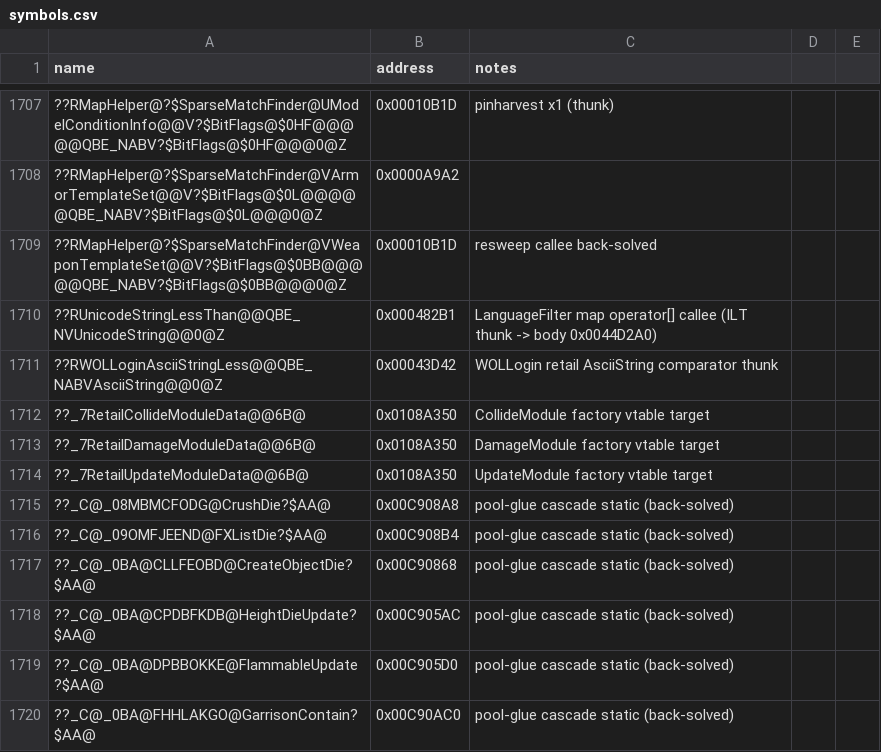
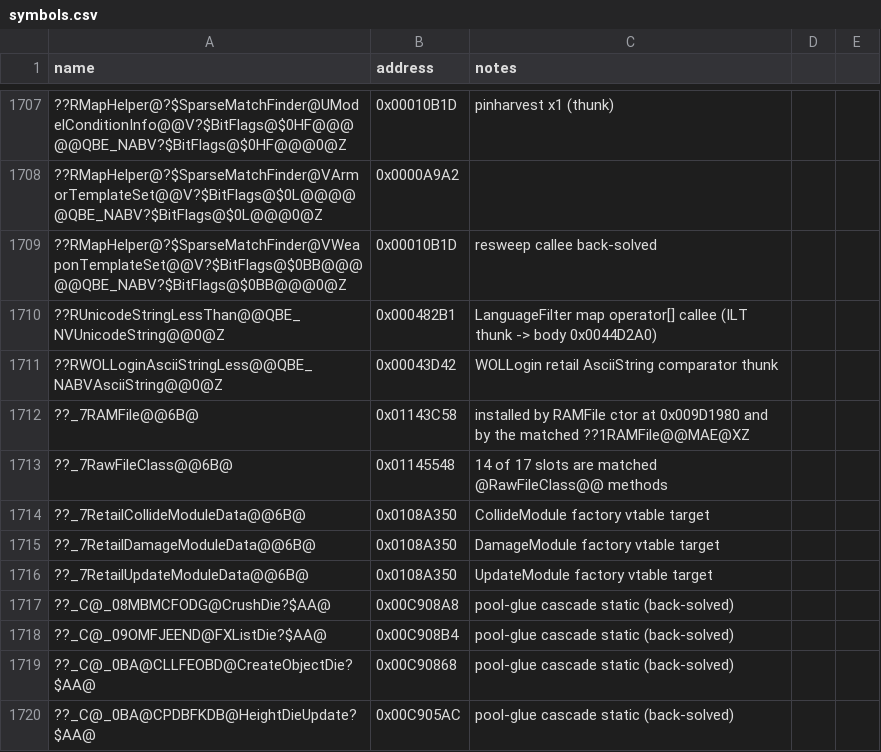
Before and after one commit to Doble-K/Open-BFME-1, a CSV file: reverse/symbols.csv, drawn as a sheet; only a part is shown, gaps mark what is left out; the shorter side is filled out with more unchanged rows.

Commit message:
correct a misattributed RAMFile ctor, and land the real one
File.cpp's header already worked out which class owns each of the seven File
vtables, RAMFile at 0x01143C58 among them, and even recorded its constructor at
0x009D1980. What it did not do was implement it -- and the reason turns out to
be that the name was taken.

??0RAMFile@@QAE@XZ was recorded at 0x009E6990, which is a different function
entirely: it installs 0x01145548, and fourteen of that vtable's seventeen slots
are already-matched @RawFileClass@@ methods, including ??_GRawFileClass@@UAEPAXI@Z
in slot 0. So the ledger had RAMFile's constructor pointing at RawFileClass's.

The row itself half-admitted this -- it carried
"object-symbol=??0RawFileClass@@QAE@XZ;C++ alias", meaning our own rawfile.cpp
already called the thing RawFileClass and only the retail-facing name was wrong.
A correctly named row for the same address existed as well, so the fix is a
deletion rather than a rename. rawfile.cpp still verifies 26/26.

With the name free, the real constructor lands: it chains to File::File at
0x009CB7A0 and zeroes m_data, m_pos and m_size, and its vtable inherits File's
own print, lock and unlock at slots 10, 15 and 16 -- a File subclass that
overrides none of them, which is what RAMFile is.

Also records ??_7RawFileClass@@6B@ and ??_7RAMFile@@6B@ in symbols.csv, since
both are now named from evidence rather than adjacency.

File.cpp is 34/34.

```diff
--- a/reverse/symbols.csv
+++ b/reverse/symbols.csv
@@ -1711,2 +1711,4 @@ name,address,notes
 ??RWOLLoginAsciiStringLess@@QBE_NABVAsciiString@@0@Z,0x00043D42,WOLLogin retail AsciiString comparator thunk
+??_7RAMFile@@6B@,0x01143C58,installed by RAMFile ctor at 0x009D1980 and by the matched ??1RAMFile@@MAE@XZ
+??_7RawFileClass@@6B@,0x01145548,14 of 17 slots are matched @RawFileClass@@ methods
 ??_7RetailCollideModuleData@@6B@,0x0108A350,CollideModule factory vtable target
```
Also changed, not shown: 2 other files.
